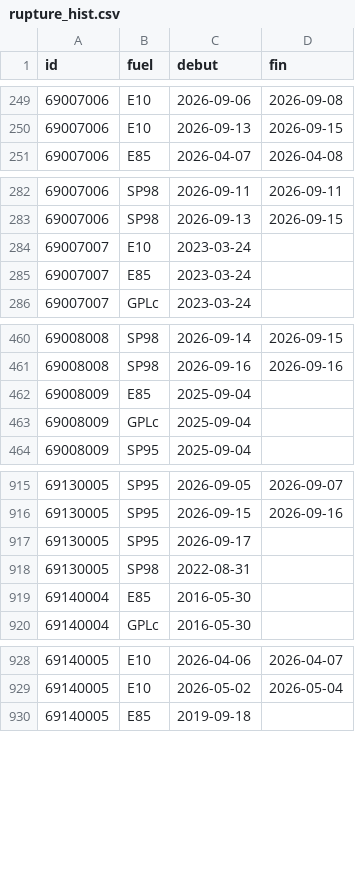
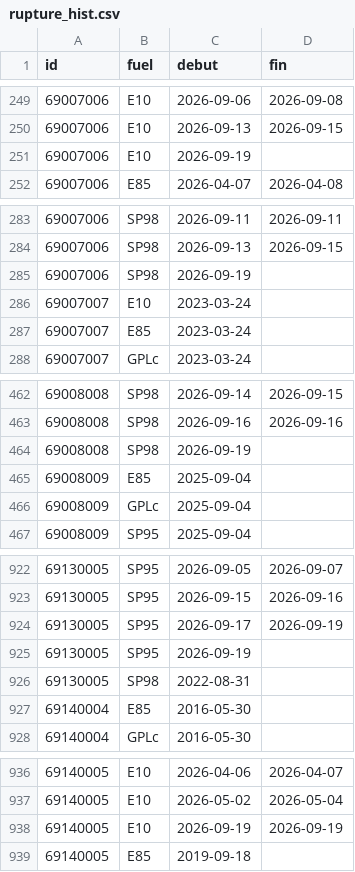
Before and after one commit to seninp/benzinetudes, a CSV file: data/lyon/rupture_hist.csv, drawn as a sheet; only a part is shown, gaps mark what is left out; the diff covers the shown part only.

```diff
--- a/data/lyon/rupture_hist.csv
+++ b/data/lyon/rupture_hist.csv
@@ -250,2 +250,3 @@ id,fuel,debut,fin
 69007006,E10,2026-09-13,2026-09-15
+69007006,E10,2026-09-19,
 69007006,E85,2026-04-07,2026-04-08
@@ -283,2 +284,3 @@ id,fuel,debut,fin
 69007006,SP98,2026-09-13,2026-09-15
+69007006,SP98,2026-09-19,
 69007007,E10,2023-03-24,
@@ -461,2 +463,3 @@ id,fuel,debut,fin
 69008008,SP98,2026-09-16,2026-09-16
+69008008,SP98,2026-09-19,
 69008009,E85,2025-09-04,
@@ -916,3 +923,4 @@ id,fuel,debut,fin
 69130005,SP95,2026-09-15,2026-09-16
-69130005,SP95,2026-09-17,
+69130005,SP95,2026-09-17,2026-09-19
+69130005,SP95,2026-09-19,
 69130005,SP98,2022-08-31,
@@ -929,2 +937,3 @@ id,fuel,debut,fin
 69140005,E10,2026-05-02,2026-05-04
+69140005,E10,2026-09-19,2026-09-19
 69140005,E85,2019-09-18,
```
Also changed, not shown: 11 added rows and 12 edited cells elsewhere in this file, data/castanet/rupture_hist.csv, data/gentilly/rupture_hist.csv, 31 other files.
